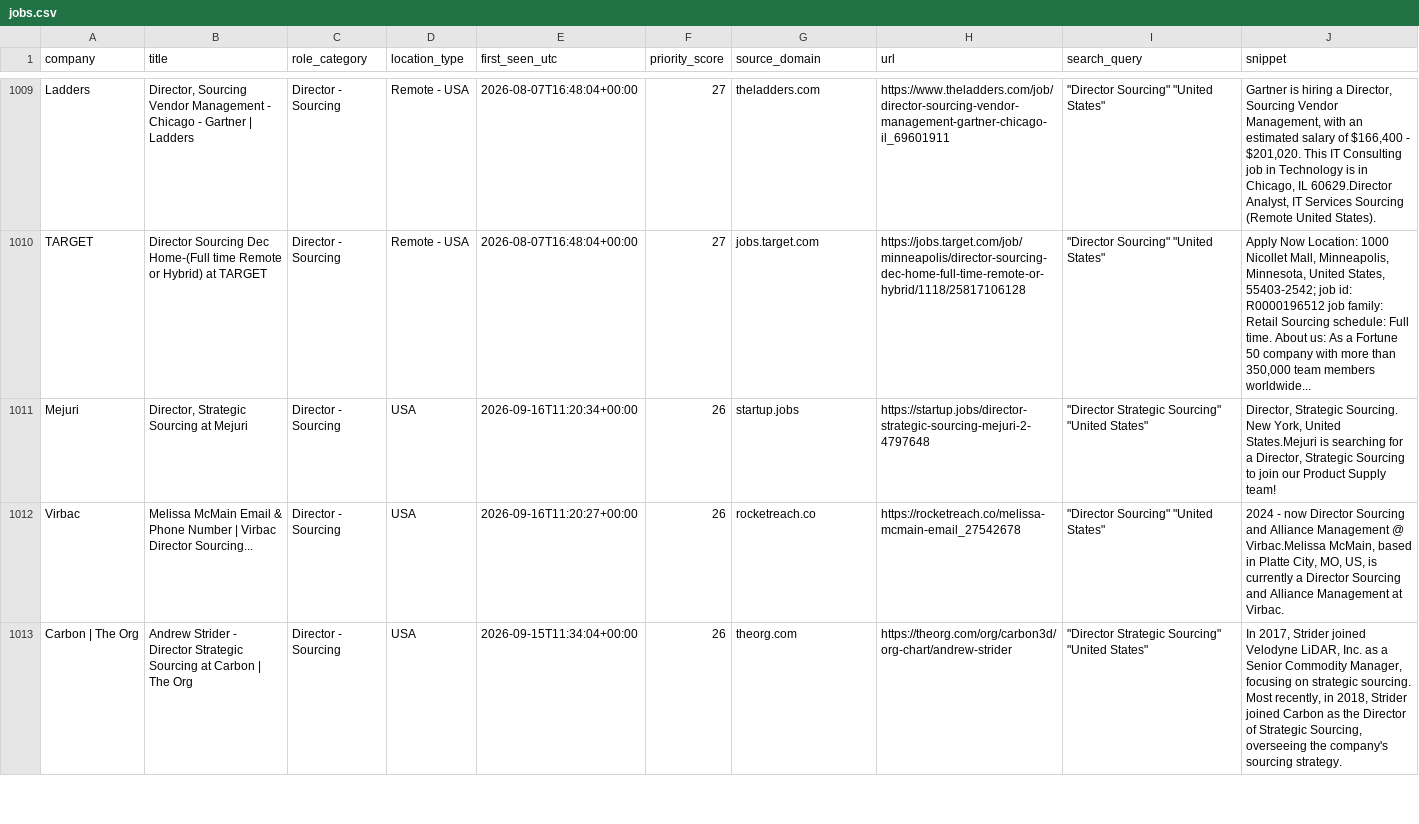
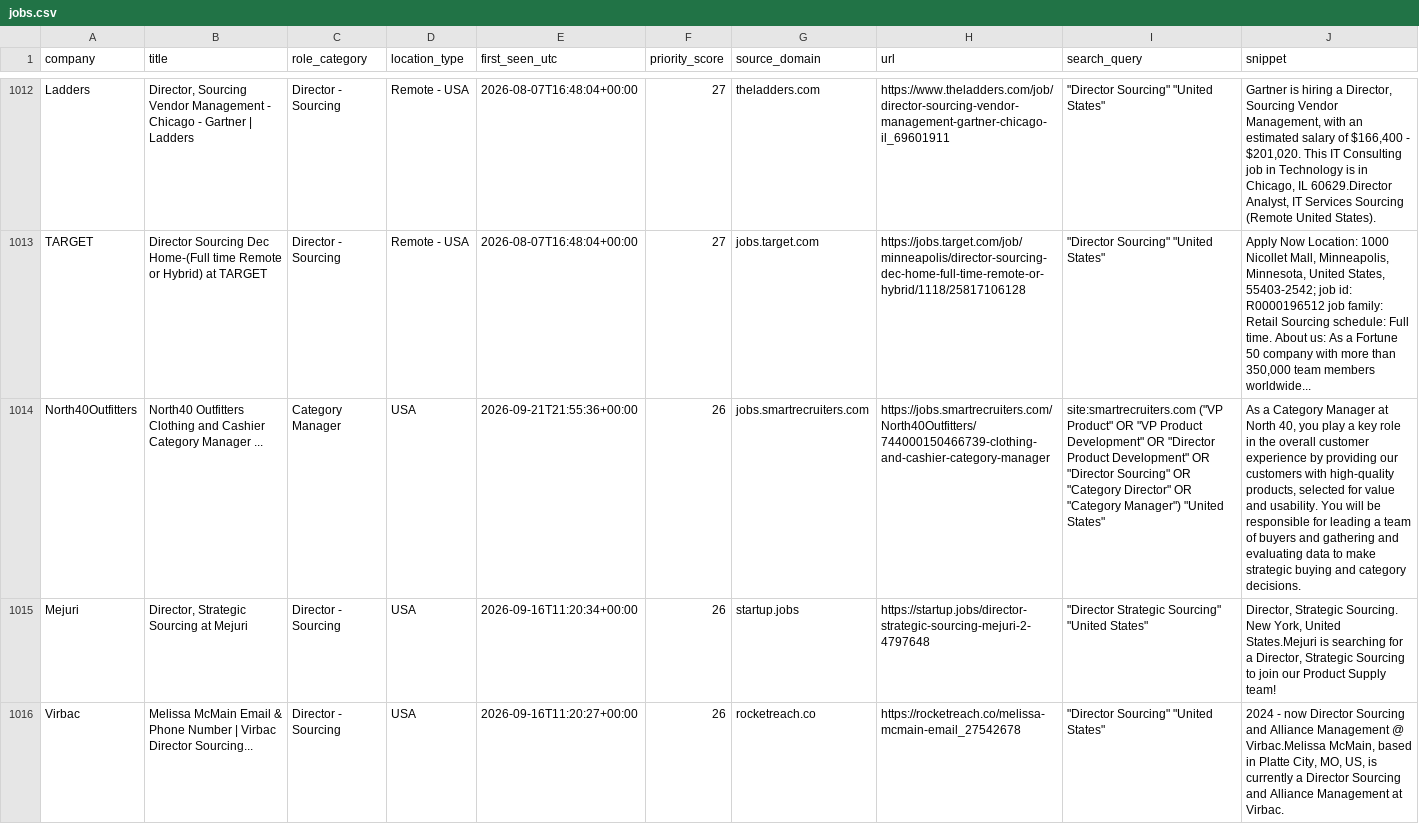
Before and after one commit to nycitydrew-collab/product-leadership-job-finder, a CSV file: jobs.csv, drawn as a sheet; only a part is shown, gaps mark what is left out; the shorter side is filled out with more unchanged rows; the diff covers the shown part only; the diff names each change by its address in the sheet, - before the commit and + after, or states it on an @@ line.

```diff
--- a/jobs.csv
+++ b/jobs.csv
+row 1014: North40Outfitters | North40 Outfitters Clothing and Cashier Category Manager ... | Category Manager | USA | 2026-09-21T21:55:36+00:00 | 26 | jobs.smartrecruiters.com | https://jobs.smartrecruiters.com/North40Outfitters/744000150466739-clothing-and-cashier-category-manager | site:smartrecruiters.com ("VP Product" OR "VP Product Development" OR "Director Product Development" OR "Director Sourcing" OR "Category Director" OR "Category Manager") "United States" | As a Category Manager at North 40, you play a key role in the overall customer experience by providing our customers with high-quality products, selected for value and usability. You will be responsible for leading a team of buyers and gathering and evaluating data to make strategic buying and category decisions.
```
Also changed, not shown: 5 added rows and 1 removed row elsewhere in this file.
